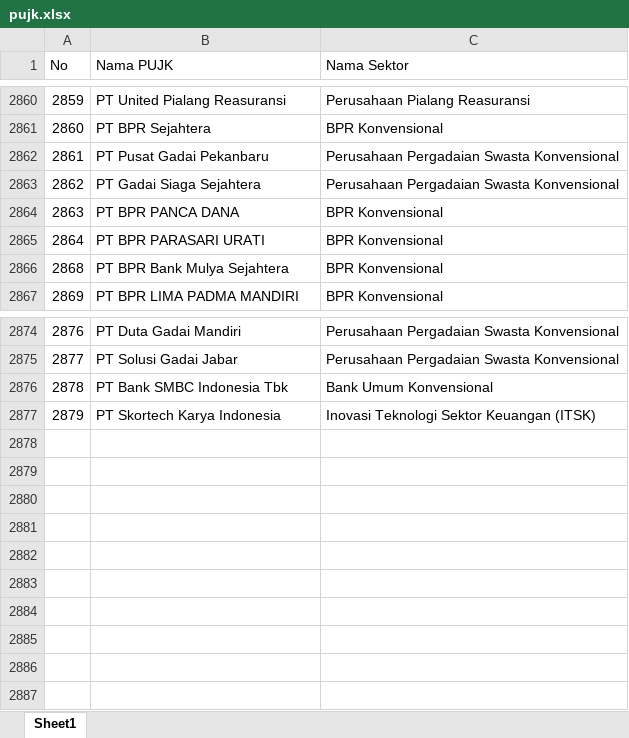
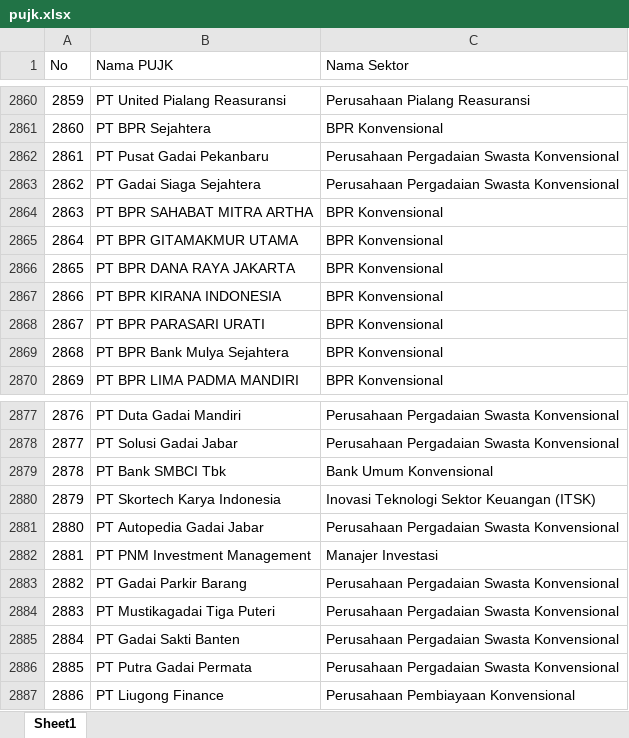
Before and after one commit to dziem/rekap-gencarkan, an Excel workbook: pujk.xlsx, sheet Sheet1, drawn as a sheet; only a part is shown, gaps mark what is left out; values as stored, in another font and other column widths than the file's, no borders; addresses are those after the commit; the diff names each change by its address in the sheet, - before the commit and + after, or states it on an @@ line.

Commit message:
Add files via upload

```diff
--- a/pujk.xlsx (sheet Sheet1)
+++ b/pujk.xlsx (sheet Sheet1)
+row 2864: 2863 | PT BPR SAHABAT MITRA ARTHA | BPR Konvensional
+row 2865: 2864 | PT BPR GITAMAKMUR UTAMA | BPR Konvensional
+row 2866: 2865 | PT BPR DANA RAYA JAKARTA | BPR Konvensional
@@ column A (No) renumbered between rows 2867 and 2868 @@
-B2867 (Nama PUJK): PT BPR PANCA DANA
+B2867 (Nama PUJK): PT BPR KIRANA INDONESIA
-B2879 (Nama PUJK): PT Bank SMBC Indonesia Tbk
+B2879 (Nama PUJK): PT Bank SMBCI Tbk
+row 2881: 2880 | PT Autopedia Gadai Jabar | Perusahaan Pergadaian Swasta Konvensional
+row 2882: 2881 | PT PNM Investment Management | Manajer Investasi
+row 2883: 2882 | PT Gadai Parkir Barang | Perusahaan Pergadaian Swasta Konvensional
+row 2884: 2883 | PT Mustikagadai Tiga Puteri | Perusahaan Pergadaian Swasta Konvensional
+row 2885: 2884 | PT Gadai Sakti Banten | Perusahaan Pergadaian Swasta Konvensional
+row 2886: 2885 | PT Putra Gadai Permata | Perusahaan Pergadaian Swasta Konvensional
+row 2887: 2886 | PT Liugong Finance | Perusahaan Pembiayaan Konvensional
```
